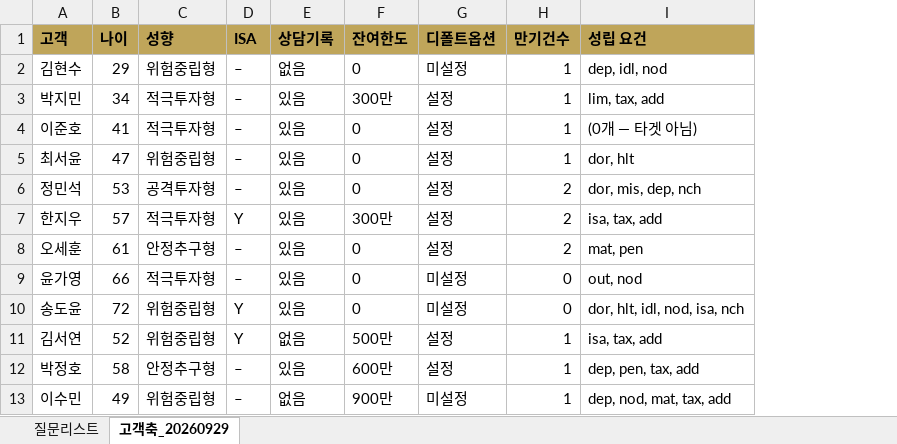
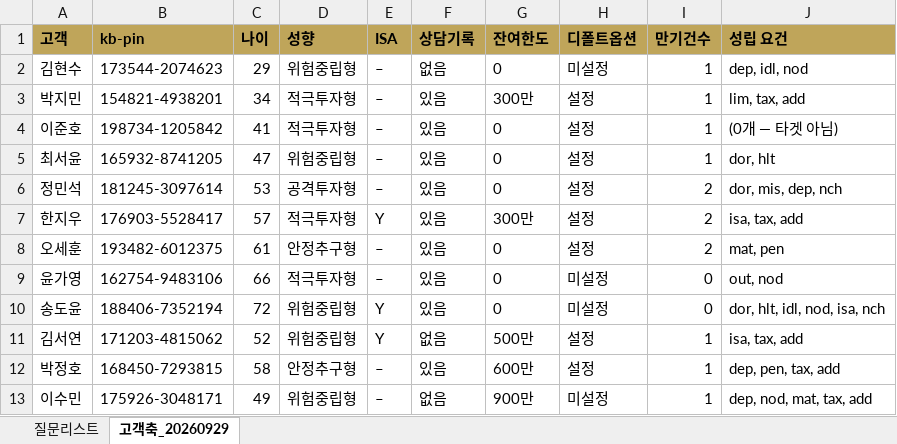
Before and after one commit to 09sunwoo-a/Pension_agent, an Excel workbook: docs/QUESTION_MAP.xlsx, sheet 고객축_20260929, drawn as a sheet; values as stored, in another font and other column widths than the file's, no borders; the diff names each change by its address in the sheet, - before the commit and + after, or states it on an @@ line.

```diff
--- a/docs/QUESTION_MAP.xlsx (sheet 고객축_20260929)
+++ b/docs/QUESTION_MAP.xlsx (sheet 고객축_20260929)
+column B (kb-pin), rows 2-13: 173544-2074623 | 154821-4938201 | 198734-1205842 | 165932-8741205 | 181245-3097614 | 176903-5528417 | 193482-6012375 | 162754-9483106 | 188406-7352194 | 171203-4815062 | 168450-7293815 | 175926-3048171
```
Also changed, not shown: sheet 질문리스트, 1 other file.
